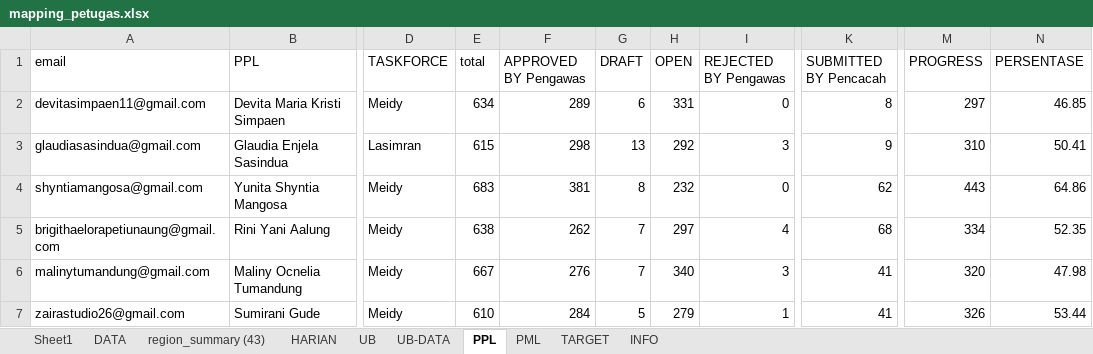
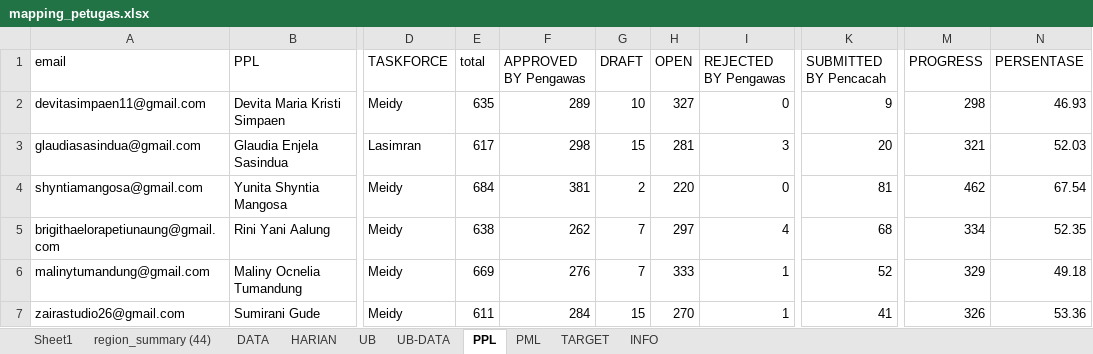
Before and after one commit to gaberielmanalu931/dashboard-petugas, an Excel workbook: mapping_petugas.xlsx, sheet PPL, drawn as a sheet; only a part is shown, gaps mark what is left out; values as stored, in another font and other column widths than the file's, no borders; the diff covers the shown part only; the diff names each change by its address in the sheet, - before the commit and + after, or states it on an @@ line.

```diff
--- a/mapping_petugas.xlsx (sheet PPL)
+++ b/mapping_petugas.xlsx (sheet PPL)
-sheet tab: region_summary (43)
+sheet tab: region_summary (44)
-E2 (total): 634
+E2 (total): 635
-G2 (DRAFT): 6
+G2 (DRAFT): 10
-H2 (OPEN): 331
+H2 (OPEN): 327
-K2 (SUBMITTED BY Pencacah): 8
+K2 (SUBMITTED BY Pencacah): 9
-M2 (PROGRESS): 297
+M2 (PROGRESS): 298
-N2 (PERSENTASE): 46.85
+N2 (PERSENTASE): 46.93
-E3 (total): 615
+E3 (total): 617
-G3 (DRAFT): 13
+G3 (DRAFT): 15
-H3 (OPEN): 292
+H3 (OPEN): 281
-K3 (SUBMITTED BY Pencacah): 9
+K3 (SUBMITTED BY Pencacah): 20
-M3 (PROGRESS): 310
+M3 (PROGRESS): 321
-N3 (PERSENTASE): 50.41
+N3 (PERSENTASE): 52.03
-E4 (total): 683
+E4 (total): 684
-G4 (DRAFT): 8
+G4 (DRAFT): 2
-H4 (OPEN): 232
+H4 (OPEN): 220
-K4 (SUBMITTED BY Pencacah): 62
+K4 (SUBMITTED BY Pencacah): 81
-M4 (PROGRESS): 443
+M4 (PROGRESS): 462
-N4 (PERSENTASE): 64.86
+N4 (PERSENTASE): 67.54
-E6 (total): 667
+E6 (total): 669
-H6 (OPEN): 340
+H6 (OPEN): 333
-I6 (REJECTED BY Pengawas): 3
+I6 (REJECTED BY Pengawas): 1
-K6 (SUBMITTED BY Pencacah): 41
+K6 (SUBMITTED BY Pencacah): 52
-M6 (PROGRESS): 320
+M6 (PROGRESS): 329
-N6 (PERSENTASE): 47.98
+N6 (PERSENTASE): 49.18
-E7 (total): 610
+E7 (total): 611
-G7 (DRAFT): 5
+G7 (DRAFT): 15
-H7 (OPEN): 279
+H7 (OPEN): 270
-N7 (PERSENTASE): 53.44
+N7 (PERSENTASE): 53.36
```
Also changed, not shown: 1 added row, 1 removed row and 750 edited cells elsewhere in this sheet, sheet DATA, sheet HARIAN, sheet PML, sheet INFO.
